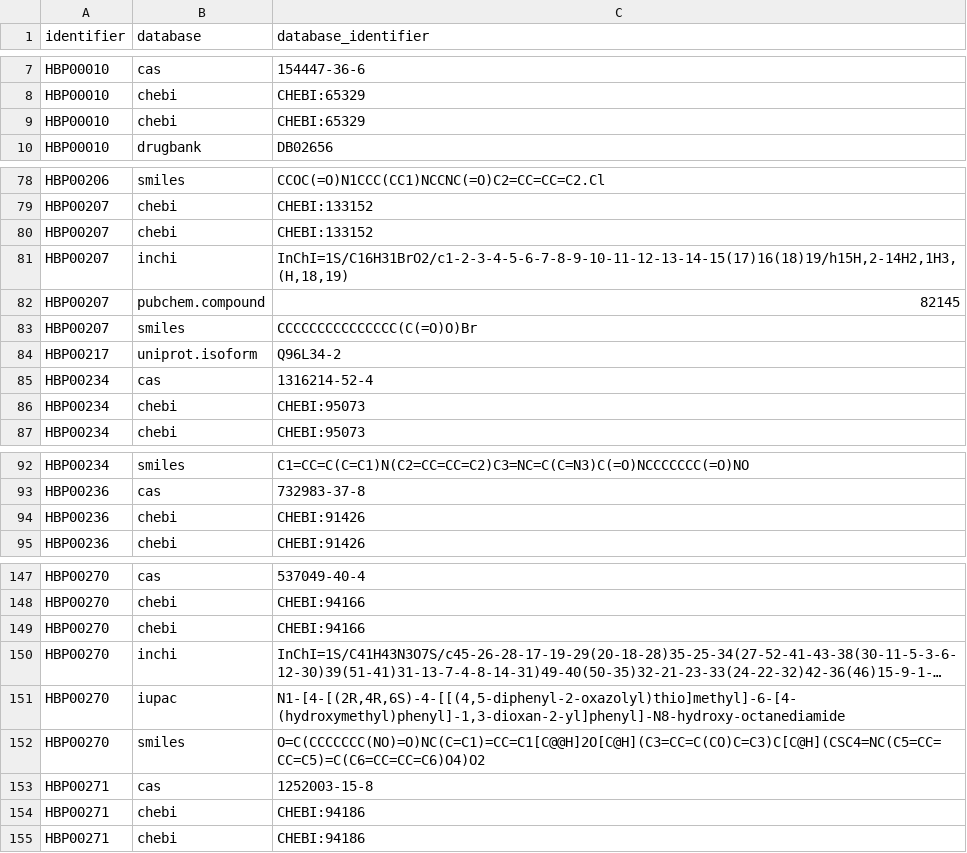
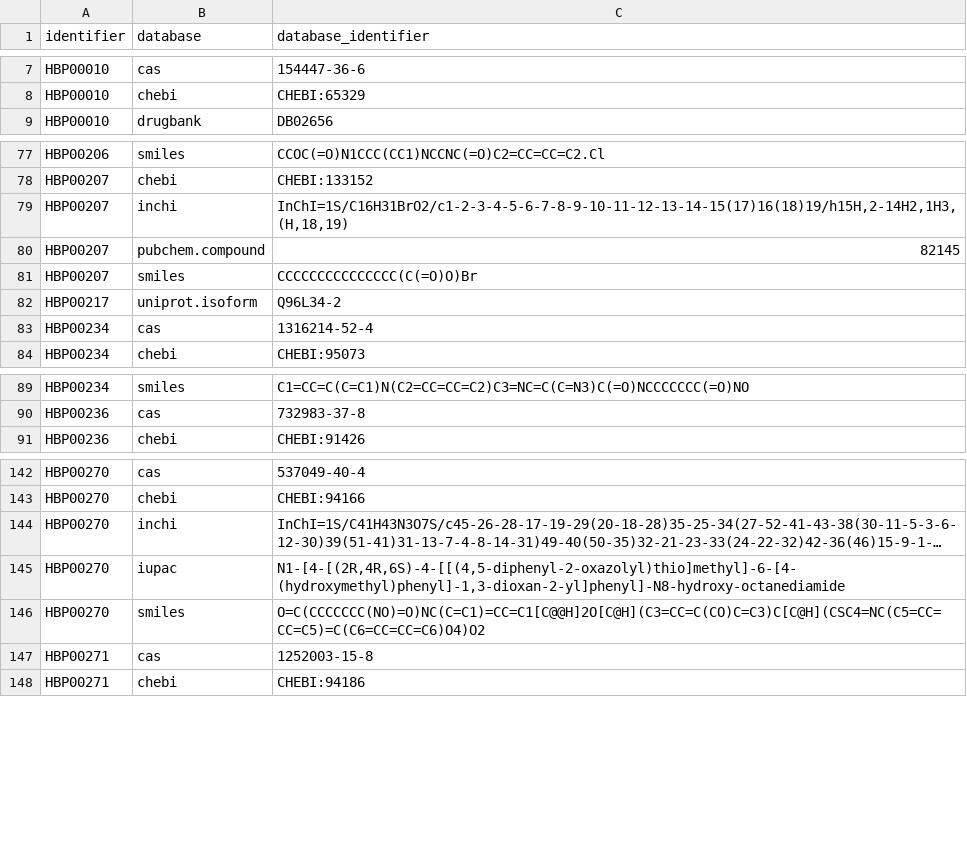
Before and after one commit to pharmacome/conso, a TSV file: xrefs.tsv, drawn as a sheet; only a part is shown, gaps mark what is left out; long unchanged cells end in …; the diff covers the shown part only; the diff names each change by its address in the sheet, - before the commit and + after, or states it on an @@ line.

Commit message:
Remove duplicates from xrefs

```diff
--- a/xrefs.tsv
+++ b/xrefs.tsv
-row 9: HBP00010 | chebi | CHEBI:65329
-row 80: HBP00207 | chebi | CHEBI:133152
-row 86: HBP00234 | chebi | CHEBI:95073
-row 94: HBP00236 | chebi | CHEBI:91426
-row 149: HBP00270 | chebi | CHEBI:94166
-row 154: HBP00271 | chebi | CHEBI:94186
```
Also changed, not shown: 5 removed rows elsewhere in this file, 1 other file.
